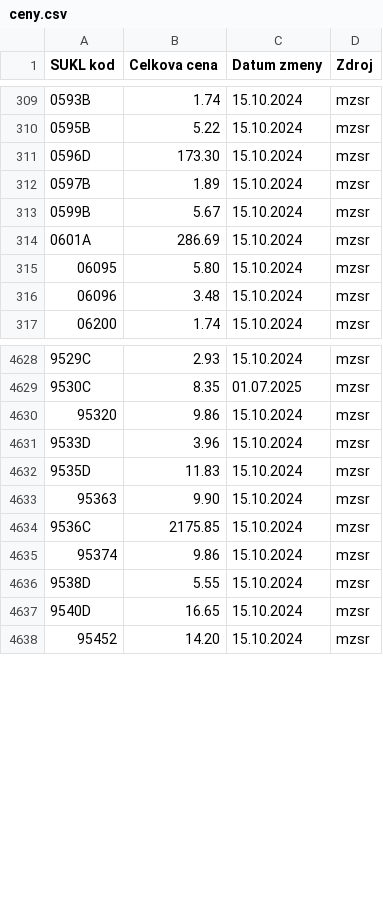
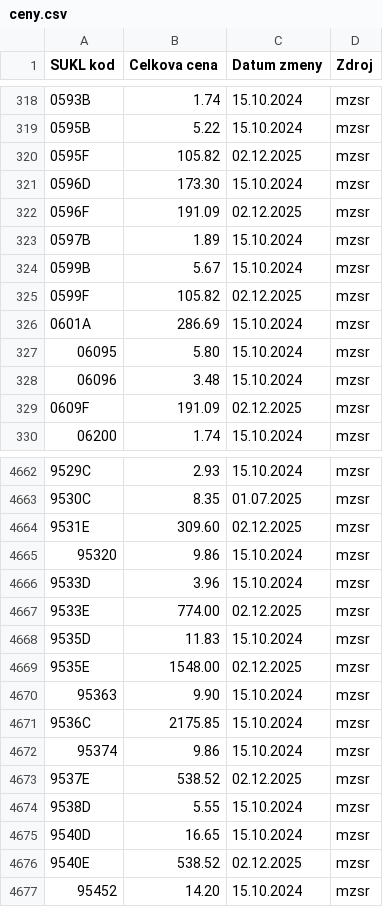
Before and after one commit to curo-open/curo-data, a CSV file: lieky-patches/ceny.csv, drawn as a sheet; only a part is shown, gaps mark what is left out; the diff covers the shown part only.

Commit message:
ceny.csv

```diff
--- a/lieky-patches/ceny.csv
+++ b/lieky-patches/ceny.csv
@@ -310,5 +319,8 @@ SUKL kod;Celkova cena;Datum zmeny;Zdroj
 0595B;5.22;15.10.2024;mzsr
+0595F;105.82;02.12.2025;mzsr
 0596D;173.30;15.10.2024;mzsr
+0596F;191.09;02.12.2025;mzsr
 0597B;1.89;15.10.2024;mzsr
 0599B;5.67;15.10.2024;mzsr
+0599F;105.82;02.12.2025;mzsr
 0601A;286.69;15.10.2024;mzsr
@@ -316,2 +328,3 @@ SUKL kod;Celkova cena;Datum zmeny;Zdroj
 06096;3.48;15.10.2024;mzsr
+0609F;191.09;02.12.2025;mzsr
 06200;1.74;15.10.2024;mzsr
@@ -4629,5 +4663,8 @@ SUKL kod;Celkova cena;Datum zmeny;Zdroj
 9530C;8.35;01.07.2025;mzsr
+9531E;309.60;02.12.2025;mzsr
 95320;9.86;15.10.2024;mzsr
 9533D;3.96;15.10.2024;mzsr
+9533E;774.00;02.12.2025;mzsr
 9535D;11.83;15.10.2024;mzsr
+9535E;1548.00;02.12.2025;mzsr
 95363;9.90;15.10.2024;mzsr
@@ -4635,4 +4672,6 @@ SUKL kod;Celkova cena;Datum zmeny;Zdroj
 95374;9.86;15.10.2024;mzsr
+9537E;538.52;02.12.2025;mzsr
 9538D;5.55;15.10.2024;mzsr
 9540D;16.65;15.10.2024;mzsr
+9540E;538.52;02.12.2025;mzsr
 95452;14.20;15.10.2024;mzsr
```
Also changed, not shown: 30 added rows elsewhere in this file.
